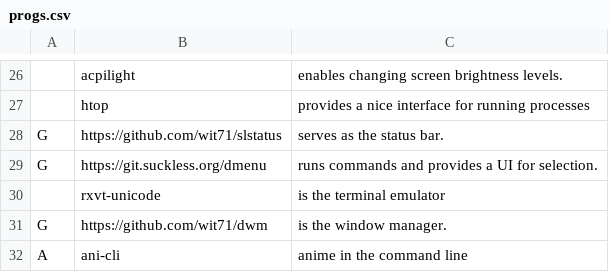
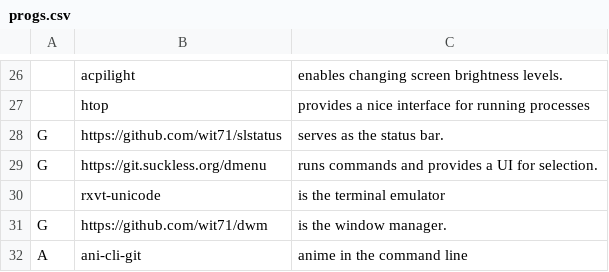
Before and after one commit to wit71/larbs, a CSV file: progs.csv, drawn as a sheet; only a part is shown, gaps mark what is left out.

Commit message:
Update progs.csv

```diff
--- a/progs.csv
+++ b/progs.csv
@@ -31,2 +31,2 @@ G,https://git.suckless.org/dmenu,runs commands and provides a UI for selection.
 G,https://github.com/wit71/dwm,is the window manager.
-A,ani-cli,anime in the command line
+A,ani-cli-git,anime in the command line
```
